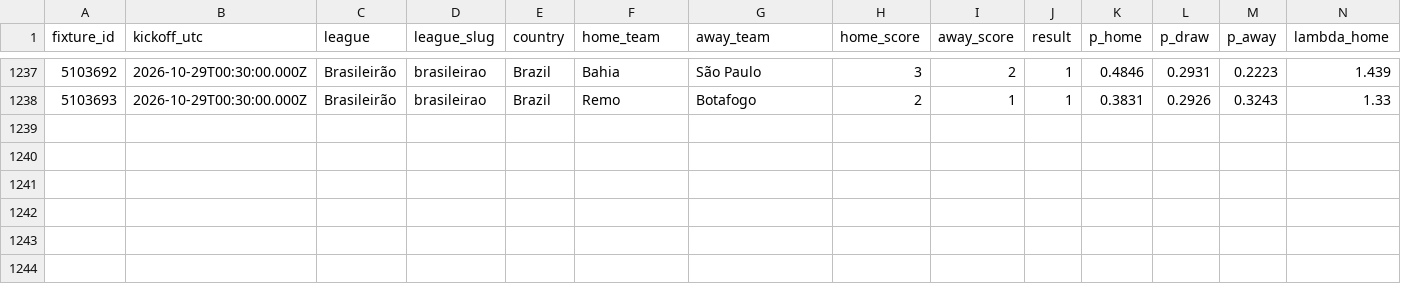
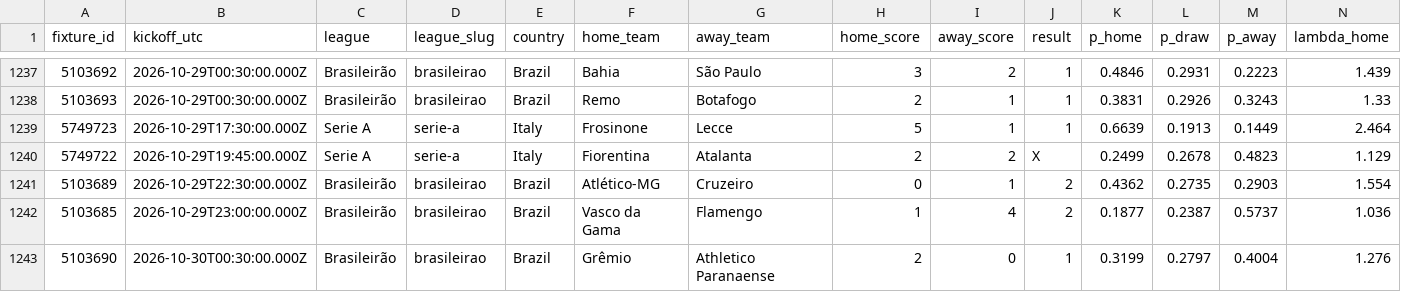
Before and after one commit to serayd61/footballanalytics-open-data, a CSV file: data/all.csv, drawn as a sheet; only a part is shown, gaps mark what is left out; rows hold the shown columns only; the diff names each change by its address in the sheet, - before the commit and + after, or states it on an @@ line.

Commit message:
data: sync 2026-10-30

```diff
--- a/data/all.csv
+++ b/data/all.csv
+row 1239: 5749723 | 2026-10-29T17:30:00.000Z | Serie A | serie-a | Italy | Frosinone | Lecce | 5 | 1 | 1 | 0.6639 | 0.1913 | 0.1449 | 2.464
+row 1240: 5749722 | 2026-10-29T19:45:00.000Z | Serie A | serie-a | Italy | Fiorentina | Atalanta | 2 | 2 | X | 0.2499 | 0.2678 | 0.4823 | 1.129
+row 1241: 5103689 | 2026-10-29T22:30:00.000Z | Brasileirão | brasileirao | Brazil | Atlético-MG | Cruzeiro | 0 | 1 | 2 | 0.4362 | 0.2735 | 0.2903 | 1.554
+row 1242: 5103685 | 2026-10-29T23:00:00.000Z | Brasileirão | brasileirao | Brazil | Vasco da Gama | Flamengo | 1 | 4 | 2 | 0.1877 | 0.2387 | 0.5737 | 1.036
+row 1243: 5103690 | 2026-10-30T00:30:00.000Z | Brasileirão | brasileirao | Brazil | Grêmio | Athletico Paranaense | 2 | 0 | 1 | 0.3199 | 0.2797 | 0.4004 | 1.276
```
Also changed, not shown: data/brasileirao.csv, data/serie-a.csv, 1 other file.
